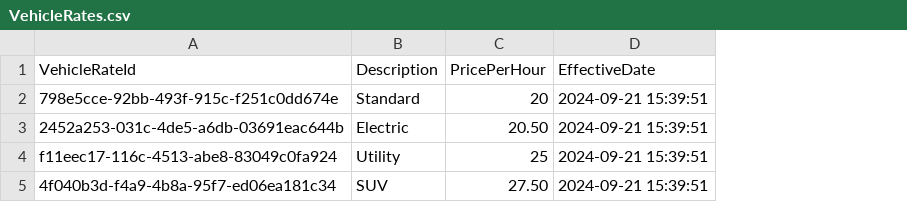
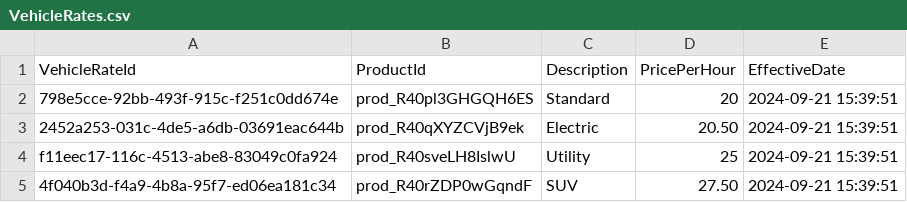
Before and after one commit to ProgrammingProject2024SP3Team3/DriveHub, a CSV file: DriveHub/Data/SeedData/VehicleRates.csv, drawn as a sheet; the diff names each change by its address in the sheet, - before the commit and + after, or states it on an @@ line.

Commit message:
Added stripe product ids

```diff
--- a/DriveHub/Data/SeedData/VehicleRates.csv
+++ b/DriveHub/Data/SeedData/VehicleRates.csv
+column B (ProductId), rows 2-5: prod_R40pl3GHGQH6ES | prod_R40qXYZCVjB9ek | prod_R40sveLH8IslwU | prod_R40rZDP0wGqndF
```
Also changed, not shown: 20 other files.
